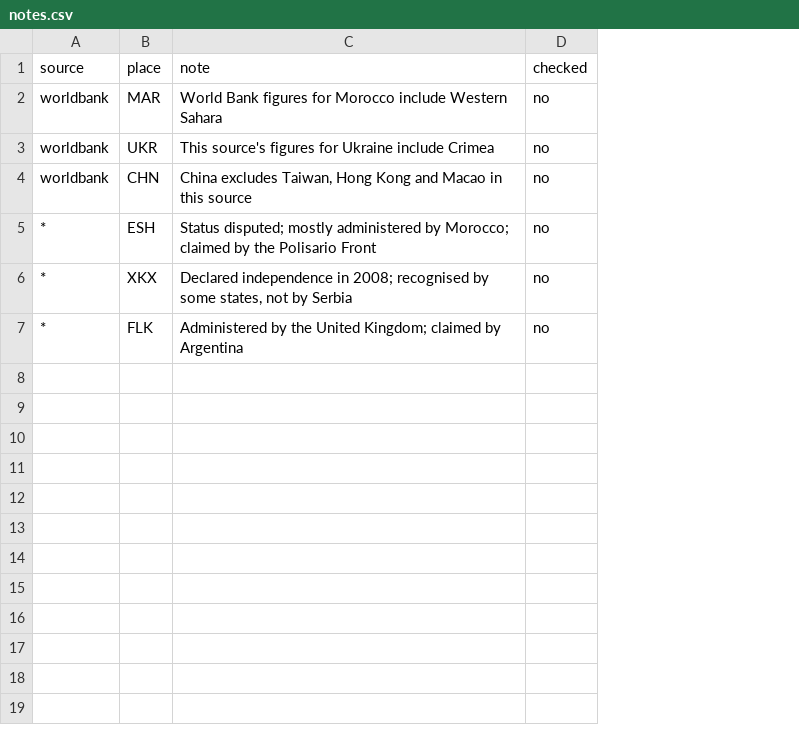
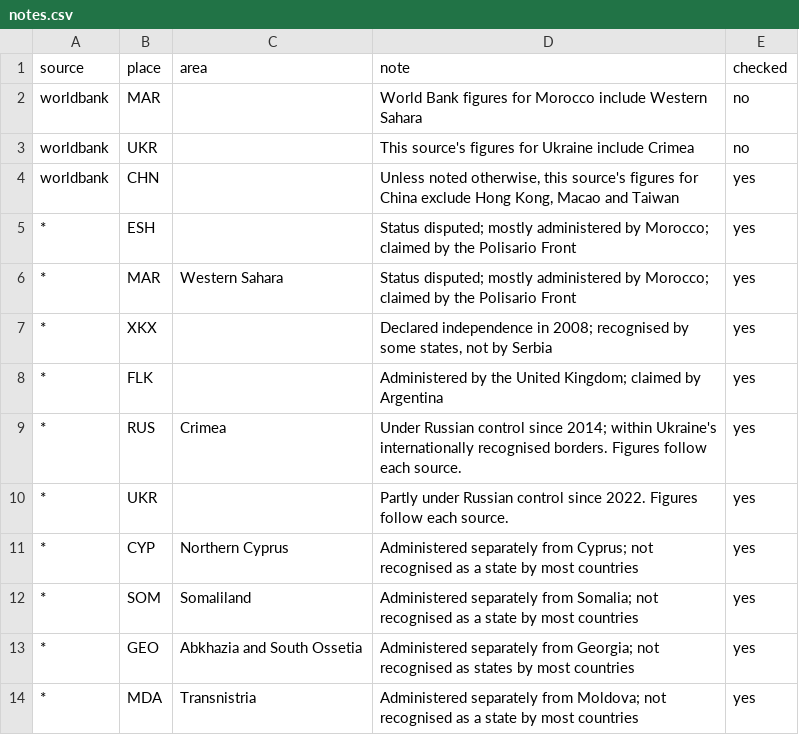
Before and after one commit to justinasweb/geopolitics-tools, a CSV file: src/data/places/notes.csv, drawn as a sheet; addresses are those after the commit; the diff names each change by its address in the sheet, - before the commit and + after, or states it on an @@ line.

```diff
--- a/src/data/places/notes.csv
+++ b/src/data/places/notes.csv
+column C (area), empty
-D4 (note): China excludes Taiwan, Hong Kong and Macao in this source
+D4 (note): Unless noted otherwise, this source's figures for China exclude Hong Kong, Macao and Taiwan
-E4:E5 (checked): no
+E4:E5 (checked): yes
+row 6: * | MAR | Western Sahara | Status disputed; mostly administered by Morocco; claimed by the Polisario Front | yes
-E7:E8 (checked): no
+E7:E8 (checked): yes
+row 9: * | RUS | Crimea | Under Russian control since 2014; within Ukraine's internationally recognised borders. Figures follow each source. | yes
+row 10: * | UKR |  | Partly under Russian control since 2022. Figures follow each source. | yes
+row 11: * | CYP | Northern Cyprus | Administered separately from Cyprus; not recognised as a state by most countries | yes
+row 12: * | SOM | Somaliland | Administered separately from Somalia; not recognised as a state by most countries | yes
+row 13: * | GEO | Abkhazia and South Ossetia | Administered separately from Georgia; not recognised as states by most countries | yes
+row 14: * | MDA | Transnistria | Administered separately from Moldova; not recognised as a state by most countries | yes
```
Also changed, not shown: src/data/bloc-history.csv, src/data/blocs.csv, 52 other files.
